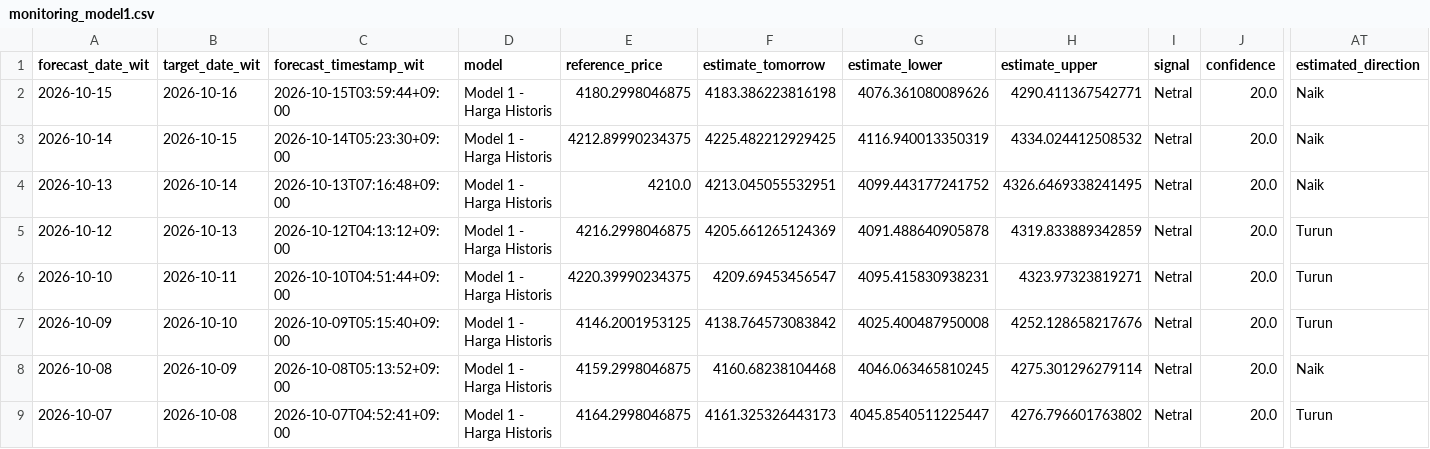
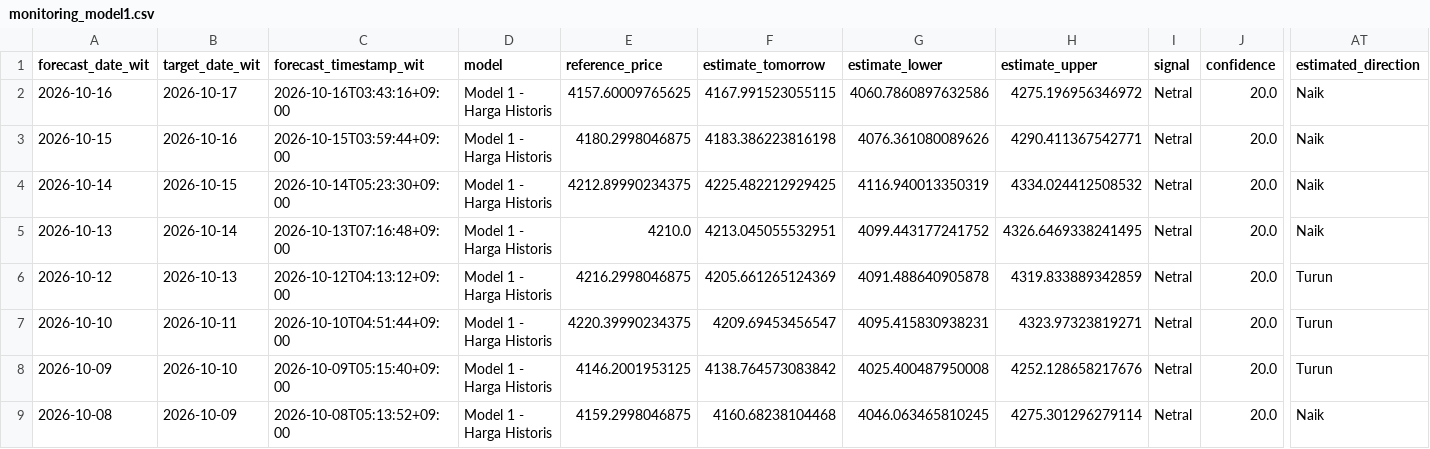
Before and after one commit to geraldinbatubara-cyber/Prediksi-XAU-USD, a CSV file: data/monitoring_model1.csv, drawn as a sheet; only a part is shown, gaps mark what is left out; the shorter side is filled out with more unchanged rows; rows hold the shown columns only; the diff names each change by its address in the sheet, - before the commit and + after, or states it on an @@ line.

```diff
--- a/data/monitoring_model1.csv
+++ b/data/monitoring_model1.csv
+row 2: 2026-10-16 | 2026-10-17 | 2026-10-16T03:43:16+09:00 | Model 1 - Harga Historis | 4157.60009765625 | 4167.991523055115 | 4060.7860897632586 | 4275.196956346972 | Netral | 20.0 | Naik
```
Also changed, not shown: data/monitoring.csv.
